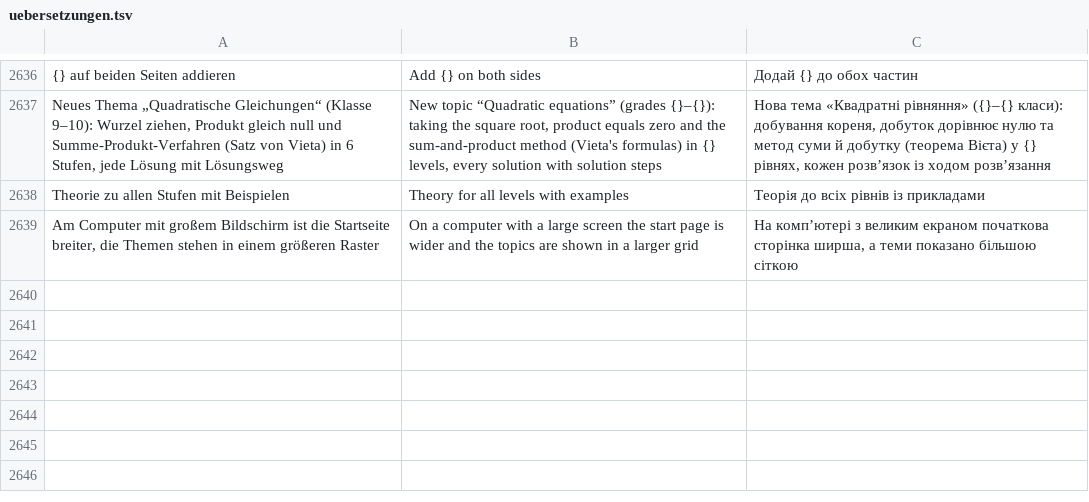
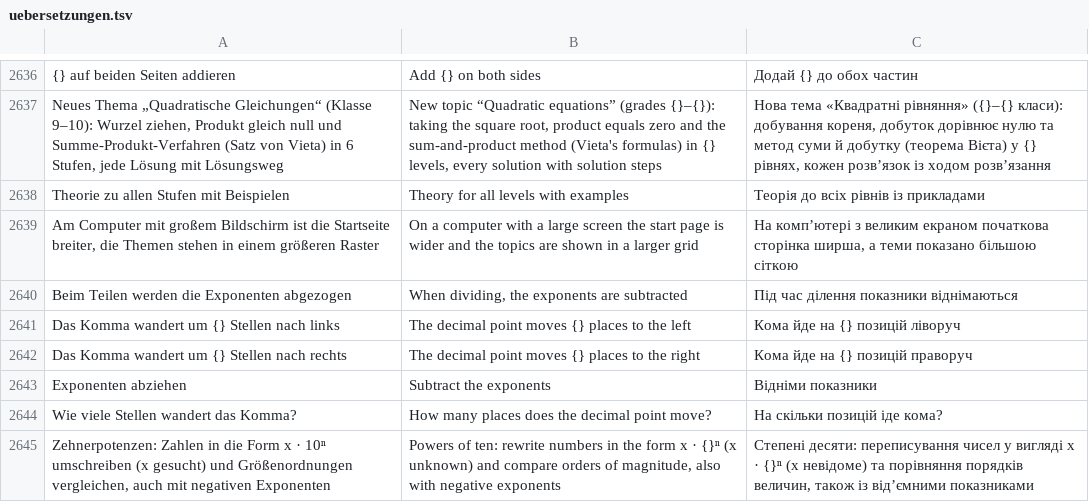
Before and after one commit to marceldaum-commits/School, a TSV file: i18n/uebersetzungen.tsv, drawn as a sheet; only a part is shown, gaps mark what is left out.

```diff
--- a/i18n/uebersetzungen.tsv
+++ b/i18n/uebersetzungen.tsv
@@ -2639 +2639,7 @@ Theorie zu allen Stufen mit Beispielen	Theory for all levels with examples	Те
 Am Computer mit großem Bildschirm ist die Startseite breiter, die Themen stehen in einem größeren Raster	On a computer with a large screen the start page is wider and the topics are shown in a larger grid	На комп’ютері з великим екраном початкова сторінка ширша, а теми показано більшою сіткою
+Beim Teilen werden die Exponenten abgezogen	When dividing, the exponents are subtracted	Під час ділення показники віднімаються
+Das Komma wandert um {} Stellen nach links	The decimal point moves {} places to the left	Кома йде на {} позицій ліворуч
+Das Komma wandert um {} Stellen nach rechts	The decimal point moves {} places to the right	Кома йде на {} позицій праворуч
+Exponenten abziehen	Subtract the exponents	Відніми показники
+Wie viele Stellen wandert das Komma?	How many places does the decimal point move?	На скільки позицій іде кома?
+Zehnerpotenzen: Zahlen in die Form x · 10ⁿ umschreiben (x gesucht) und Größenordnungen vergleichen, auch mit negativen Exponenten	Powers of ten: rewrite numbers in the form x · {}ⁿ (x unknown) and compare orders of magnitude, also with negative exponents	Степені десяти: переписування чисел у вигляді x · {}ⁿ (x невідоме) та порівняння порядків величин, також із від’ємними показниками
```
Also changed, not shown: 12 other files.
